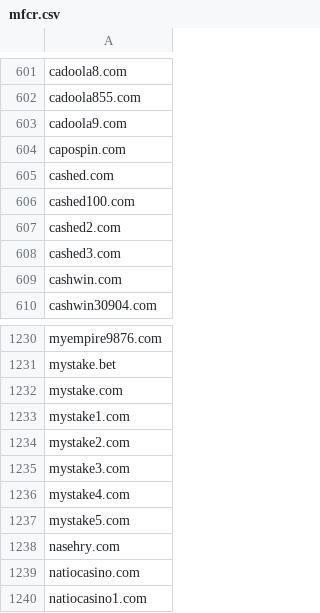
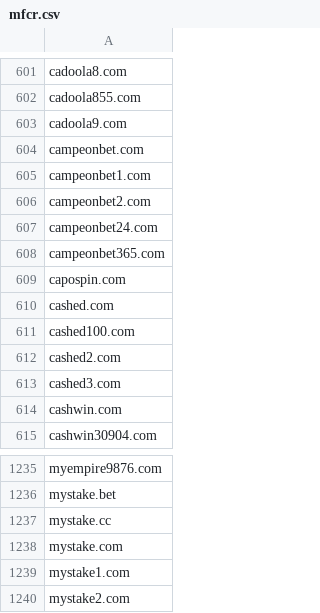
Before and after one commit to analogic/cz-gov-blocks, a CSV file: csv/mfcr.csv, drawn as a sheet; only a part is shown, gaps mark what is left out; the shorter side is filled out with more unchanged rows.

```diff
--- a/csv/mfcr.csv
+++ b/csv/mfcr.csv
@@ -603,2 +603,7 @@ cadoola855.com
 cadoola9.com
+campeonbet.com
+campeonbet1.com
+campeonbet2.com
+campeonbet24.com
+campeonbet365.com
 capospin.com
@@ -1231,2 +1236,3 @@ myempire9876.com
 mystake.bet
+mystake.cc
 mystake.com
```
Also changed, not shown: original/mfcr.csv, 2 other files.
